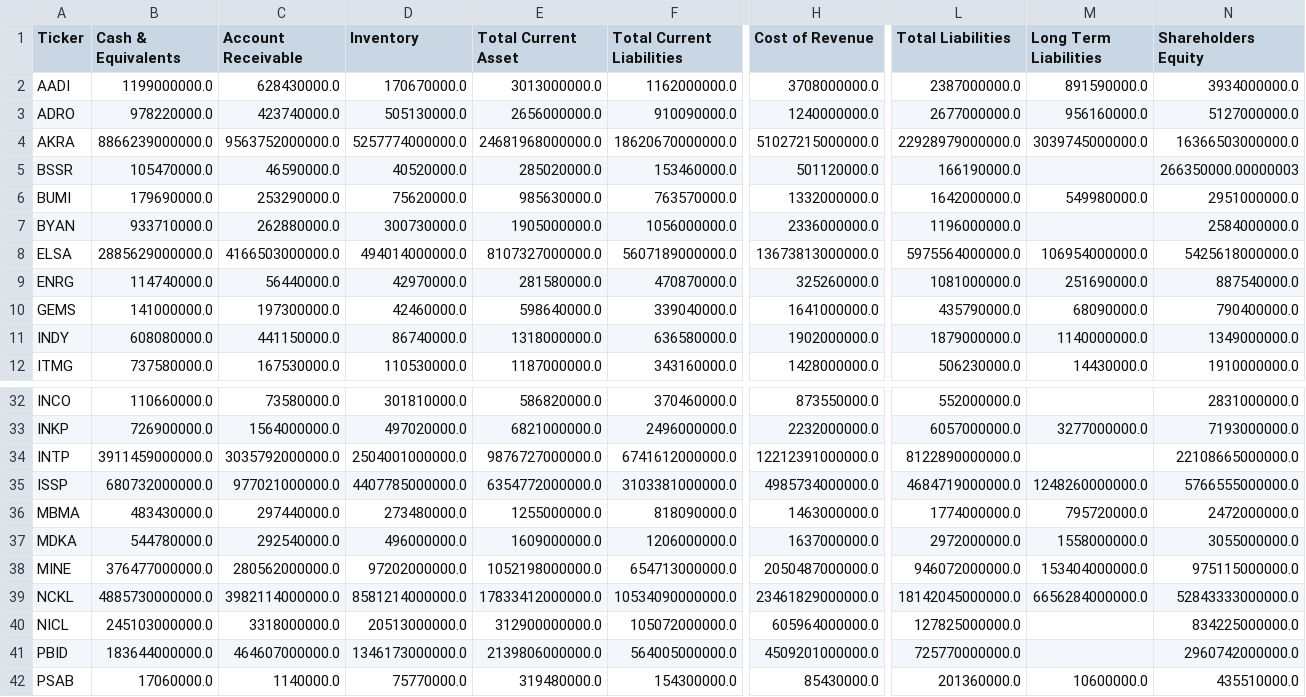
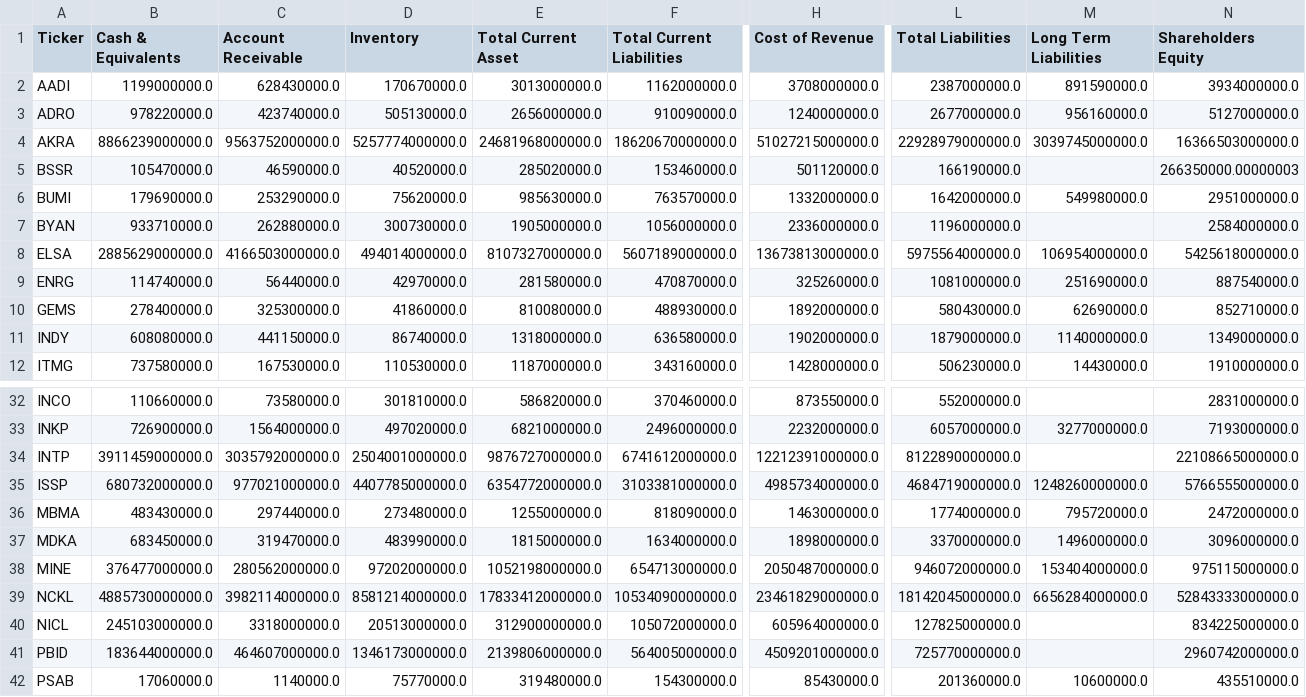
Before and after one commit to dodoreminica/pressure-monitor, a CSV file: Dataset_A_Laporan_Keuangan.csv, drawn as a sheet; only a part is shown, gaps mark what is left out; the diff covers the shown part only; the diff names each change by its address in the sheet, - before the commit and + after, or states it on an @@ line.

```diff
--- a/Dataset_A_Laporan_Keuangan.csv
+++ b/Dataset_A_Laporan_Keuangan.csv
-B10 (Cash & Equivalents): 141000000.0
+B10 (Cash & Equivalents): 278400000.0
-C10 (Account Receivable): 197300000.0
+C10 (Account Receivable): 325300000.0
-D10 (Inventory): 42460000.0
+D10 (Inventory): 41860000.0
-E10 (Total Current Asset): 598640000.0
+E10 (Total Current Asset): 810080000.0
-F10 (Total Current Liabilities): 339040000.0
+F10 (Total Current Liabilities): 488930000.0
-H10 (Cost of Revenue): 1641000000.0
+H10 (Cost of Revenue): 1892000000.0
-L10 (Total Liabilities): 435790000.0
+L10 (Total Liabilities): 580430000.0
-M10 (Long Term Liabilities): 68090000.0
+M10 (Long Term Liabilities): 62690000.0
-N10 (Shareholders Equity): 790400000.0
+N10 (Shareholders Equity): 852710000.0
-B37 (Cash & Equivalents): 544780000.0
+B37 (Cash & Equivalents): 683450000.0
-C37 (Account Receivable): 292540000.0
+C37 (Account Receivable): 319470000.0
-D37 (Inventory): 496000000.0
+D37 (Inventory): 483990000.0
-E37 (Total Current Asset): 1609000000.0
+E37 (Total Current Asset): 1815000000.0
-F37 (Total Current Liabilities): 1206000000.0
+F37 (Total Current Liabilities): 1634000000.0
-H37 (Cost of Revenue): 1637000000.0
+H37 (Cost of Revenue): 1898000000.0
-L37 (Total Liabilities): 2972000000.0
+L37 (Total Liabilities): 3370000000.0
-M37 (Long Term Liabilities): 1558000000.0
+M37 (Long Term Liabilities): 1496000000.0
-N37 (Shareholders Equity): 3055000000.0
+N37 (Shareholders Equity): 3096000000.0
```
Also changed, not shown: 9 edited cells elsewhere in this file, Dataset_B_Harga_Wajar.csv, Dataset_C_Risk_Scoring.csv, 2 other files.
